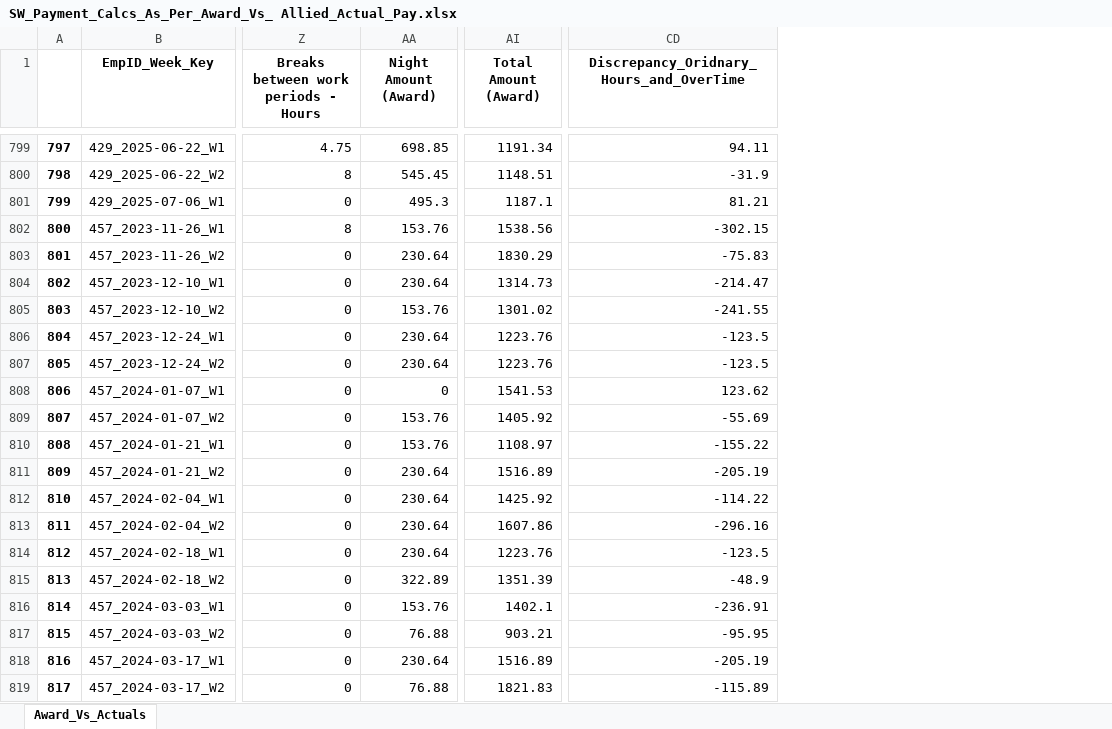
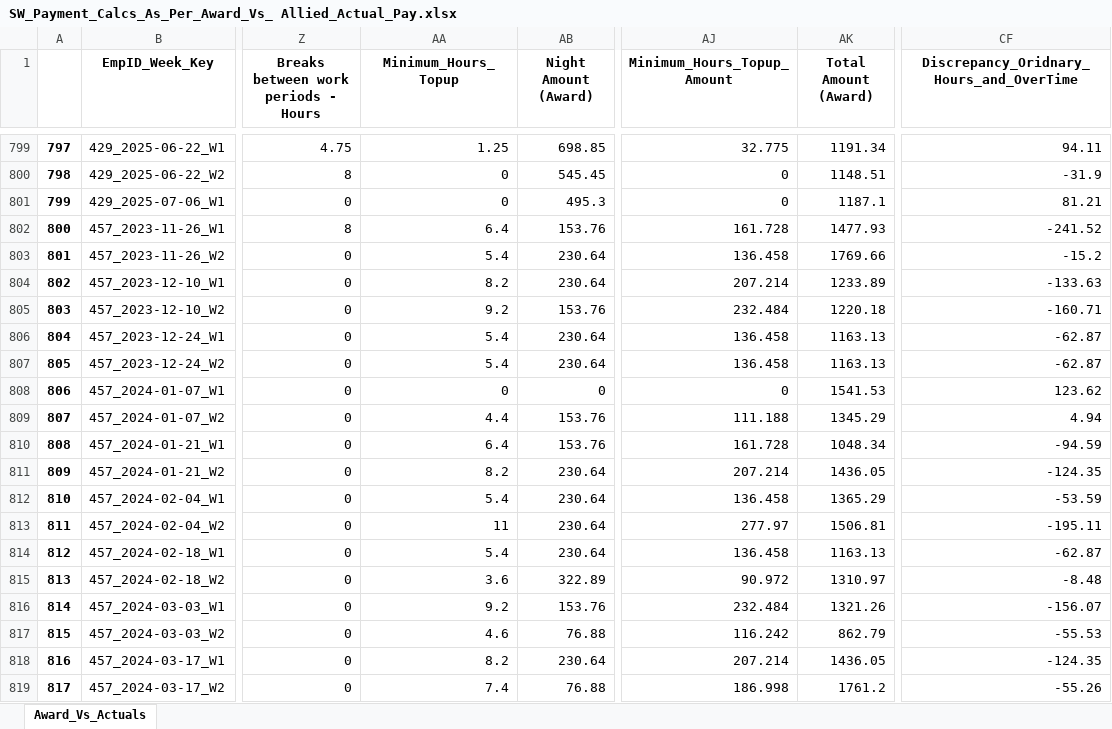
Before and after one commit to ssmith-98/Project-Royal, an Excel workbook: SW_Payment_Calcs_As_Per_Award_Vs_ Allied_Actual_Pay.xlsx, sheet Award_Vs_Actuals, drawn as a sheet; only a part is shown, gaps mark what is left out; values as stored, in another font and other column widths than the file's, no borders; addresses are those after the commit; the diff covers the shown part only; the diff names each change by its address in the sheet, - before the commit and + after, or states it on an @@ line.

Commit message:
columns for roster hours

```diff
--- a/SW_Payment_Calcs_As_Per_Award_Vs_ Allied_Actual_Pay.xlsx (sheet Award_Vs_Actuals)
+++ b/SW_Payment_Calcs_As_Per_Award_Vs_ Allied_Actual_Pay.xlsx (sheet Award_Vs_Actuals)
+column AA (Minimum_Hours_Topup), rows 799-819: 1.25 | 0 | 0 | 6.4 | 5.4 | 8.2 | 9.2 | 5.4 | 5.4 | 0 | 4.4 | 6.4 | 8.2 | 5.4 | 11 | 5.4 | 3.6 | 9.2 | 4.6 | 8.2 | 7.4
+column AJ (Minimum_Hours_Topup_Amount), rows 799-819: 32.775 | 0 | 0 | 161.728 | 136.458 | 207.214 | 232.484 | 136.458 | 136.458 | 0 | 111.188 | 161.728 | 207.214 | 136.458 | 277.97 | 136.458 | 90.972 | 232.484 | 116.242 | 207.214 | 186.998
-AK802 (Total Amount (Award)): 1538.56
+AK802 (Total Amount (Award)): 1477.93
-CF802: -302.15
+CF802: -241.52
-AK803 (Total Amount (Award)): 1830.29
+AK803 (Total Amount (Award)): 1769.66
-CF803: -75.83
+CF803: -15.2
-AK804 (Total Amount (Award)): 1314.73
+AK804 (Total Amount (Award)): 1233.89
-CF804: -214.47
+CF804: -133.63
-AK805 (Total Amount (Award)): 1301.02
+AK805 (Total Amount (Award)): 1220.18
-CF805: -241.55
+CF805: -160.71
-AK806:AK807 (Total Amount (Award)): 1223.76
+AK806:AK807 (Total Amount (Award)): 1163.13
-CF806:CF807: -123.5
+CF806:CF807: -62.87
-AK809 (Total Amount (Award)): 1405.92
+AK809 (Total Amount (Award)): 1345.29
-CF809: -55.69
+CF809: 4.94
-AK810 (Total Amount (Award)): 1108.97
+AK810 (Total Amount (Award)): 1048.34
-CF810: -155.22
+CF810: -94.59
-AK811 (Total Amount (Award)): 1516.89
+AK811 (Total Amount (Award)): 1436.05
-CF811: -205.19
+CF811: -124.35
-AK812 (Total Amount (Award)): 1425.92
+AK812 (Total Amount (Award)): 1365.29
-CF812: -114.22
+CF812: -53.59
-AK813 (Total Amount (Award)): 1607.86
+AK813 (Total Amount (Award)): 1506.81
-CF813: -296.16
+CF813: -195.11
-AK814 (Total Amount (Award)): 1223.76
+AK814 (Total Amount (Award)): 1163.13
-CF814: -123.5
+CF814: -62.87
-AK815 (Total Amount (Award)): 1351.39
+AK815 (Total Amount (Award)): 1310.97
-CF815: -48.9
+CF815: -8.48
-AK816 (Total Amount (Award)): 1402.1
+AK816 (Total Amount (Award)): 1321.26
-CF816: -236.91
+CF816: -156.07
-AK817 (Total Amount (Award)): 903.21
+AK817 (Total Amount (Award)): 862.79
-CF817: -95.95
+CF817: -55.53
-AK818 (Total Amount (Award)): 1516.89
+AK818 (Total Amount (Award)): 1436.05
-CF818: -205.19
+CF818: -124.35
-AK819 (Total Amount (Award)): 1821.83
+AK819 (Total Amount (Award)): 1761.2
-CF819: -115.89
+CF819: -55.26
```
Also changed, not shown: 132 edited cells elsewhere in this sheet, 3 other files.
